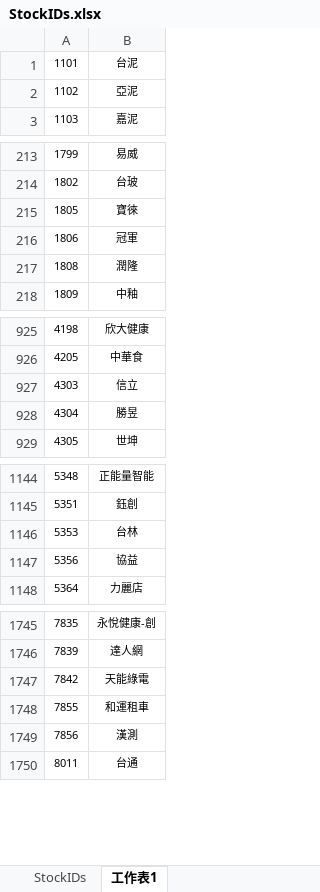
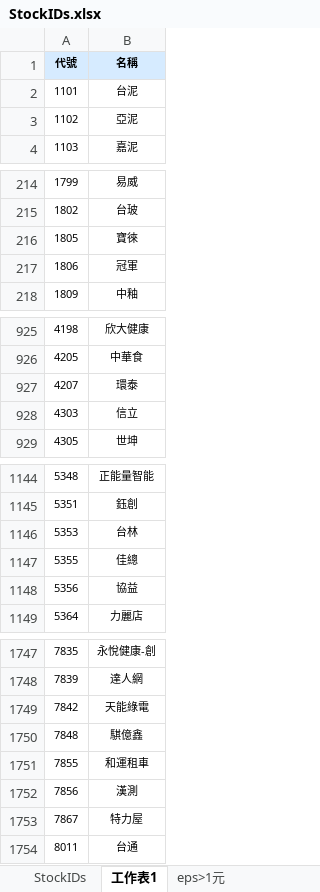
Before and after one commit to jwpcwp-ops/stock-app, an Excel workbook: StockIDs.xlsx, sheet 工作表1, drawn as a sheet; only a part is shown, gaps mark what is left out; values as stored, in another font and other column widths than the file's, no borders; removed rows and columns are numbered as before the commit, all else as after; the diff covers the shown part only; the diff names each change by its address in the sheet, - before the commit and + after, or states it on an @@ line.

```diff
--- a/StockIDs.xlsx (sheet 工作表1)
+++ b/StockIDs.xlsx (sheet 工作表1)
+sheet tab: eps>1元
+row 1: 代號 | 名稱
-row 217: 1808 | 潤隆
+row 927: 4207 | 環泰
-row 928: 4304 | 勝昱
+row 1147: 5355 | 佳總
+row 1750: 7848 | 騏億鑫
+row 1753: 7867 | 特力屋
```
Also changed, not shown: 2 added rows elsewhere in this sheet, sheet StockIDs.
